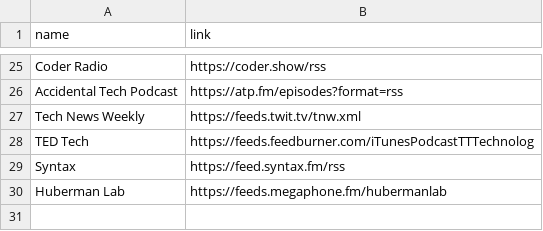
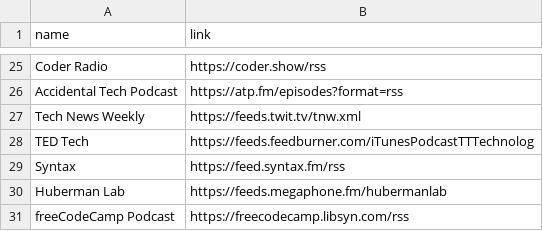
Before and after one commit to brunscii/podcasts, a CSV file: node-pods/dist/podcasts.csv, drawn as a sheet; only a part is shown, gaps mark what is left out; the diff names each change by its address in the sheet, - before the commit and + after, or states it on an @@ line.

```diff
--- a/node-pods/dist/podcasts.csv
+++ b/node-pods/dist/podcasts.csv
+row 31: freeCodeCamp Podcast | https://freecodecamp.libsyn.com/rss
```
Also changed, not shown: 6 other files.
